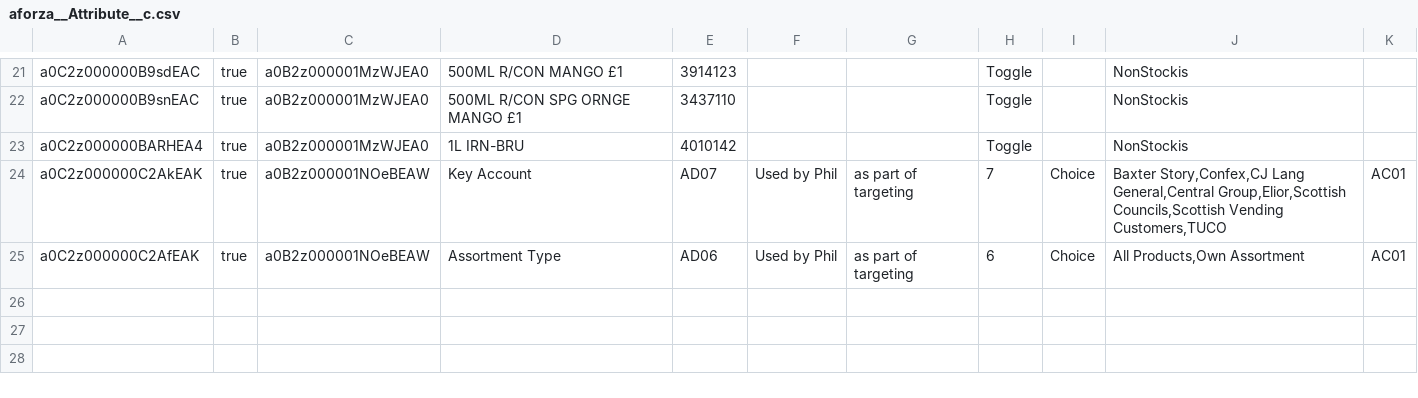
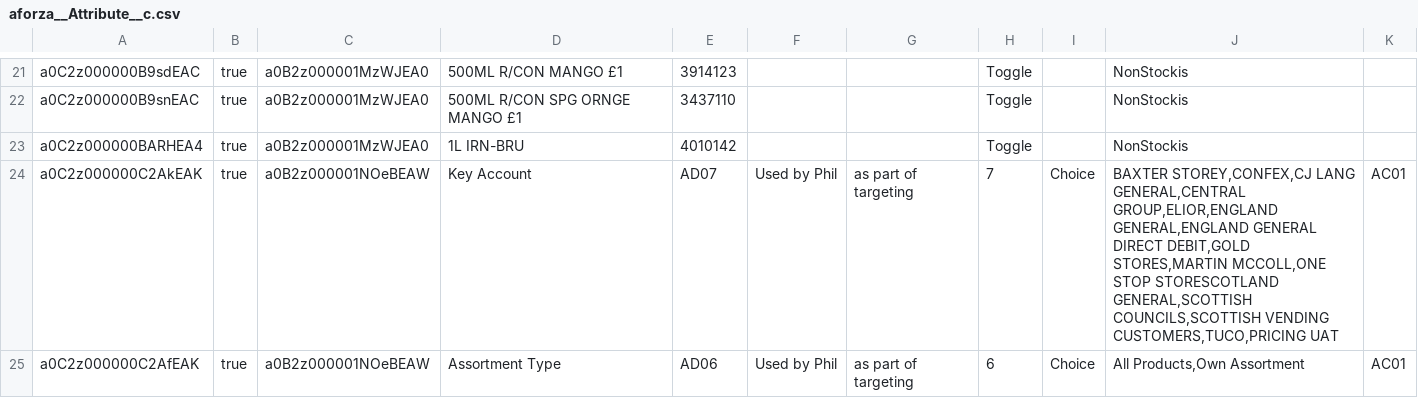
Before and after one commit to sfNaomi/LeIn_Technical, a CSV file: data/aforza__Attribute__c.csv, drawn as a sheet; only a part is shown, gaps mark what is left out.

Commit message:
Fix on account and attribute (#582)
* new finance quick action for customers

* attribute update

Co-authored-by: Eddy Ferreira <eddy.ferreira@bearingpoint.com>

```diff
--- a/data/aforza__Attribute__c.csv
+++ b/data/aforza__Attribute__c.csv
@@ -23,3 +23,3 @@ a0C2z000000B9snEAC,true,a0B2z000001MzWJEA0,500ML R/CON SPG ORNGE MANGO £1,34371
 a0C2z000000BARHEA4,true,a0B2z000001MzWJEA0,1L IRN-BRU,4010142,,,Toggle,,NonStockis
-a0C2z000000C2AkEAK,true,a0B2z000001NOeBEAW,Key Account,AD07,Used by Phil, as part of targeting,7,Choice,"Baxter Story,Confex,CJ Lang General,Central Group,Elior,Scottish Councils,Scottish Vending Customers,TUCO",AC01
+a0C2z000000C2AkEAK,true,a0B2z000001NOeBEAW,Key Account,AD07,Used by Phil, as part of targeting,7,Choice,"BAXTER STOREY,CONFEX,CJ LANG GENERAL,CENTRAL GROUP,ELIOR,ENGLAND GENERAL,ENGLAND GENERAL DIRECT DEBIT,GOLD STORES,MARTIN MCCOLL,ONE STOP STORESCOTLAND GENERAL,SCOTTISH COUNCILS,SCOTTISH VENDING CUSTOMERS,TUCO,PRICING UAT",AC01
 a0C2z000000C2AfEAK,true,a0B2z000001NOeBEAW,Assortment Type,AD06,Used by Phil, as part of targeting,6,Choice,"All Products,Own Assortment",AC01
```
Also changed, not shown: 3 other files.
